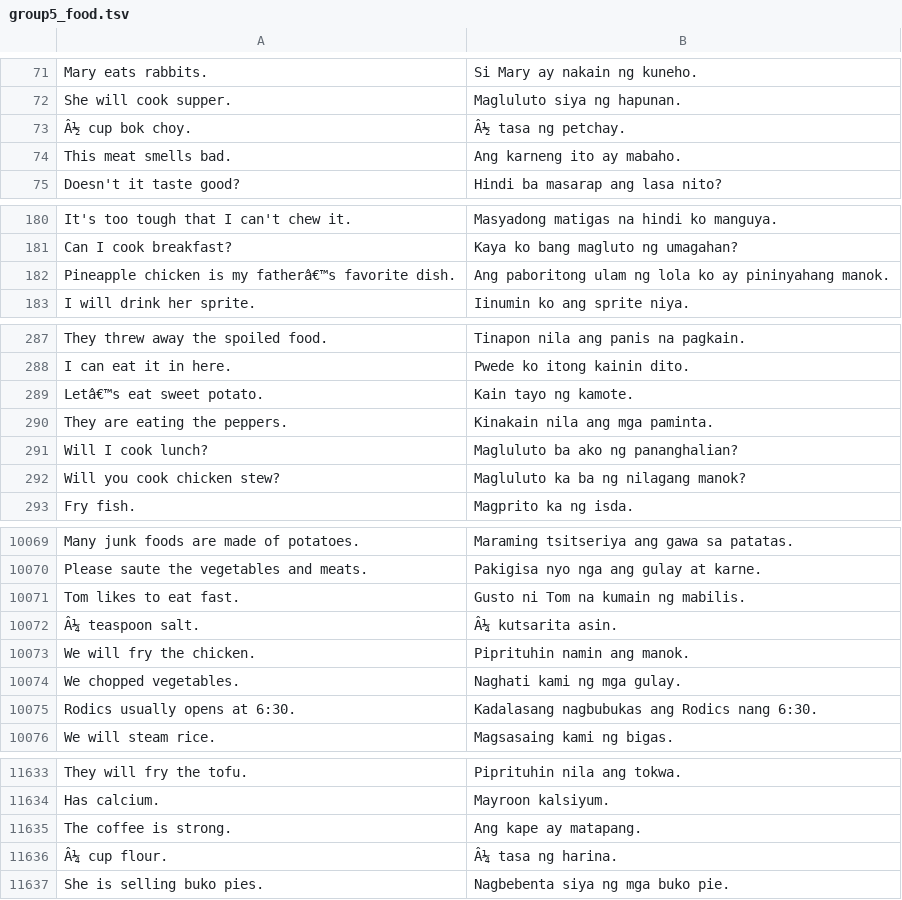
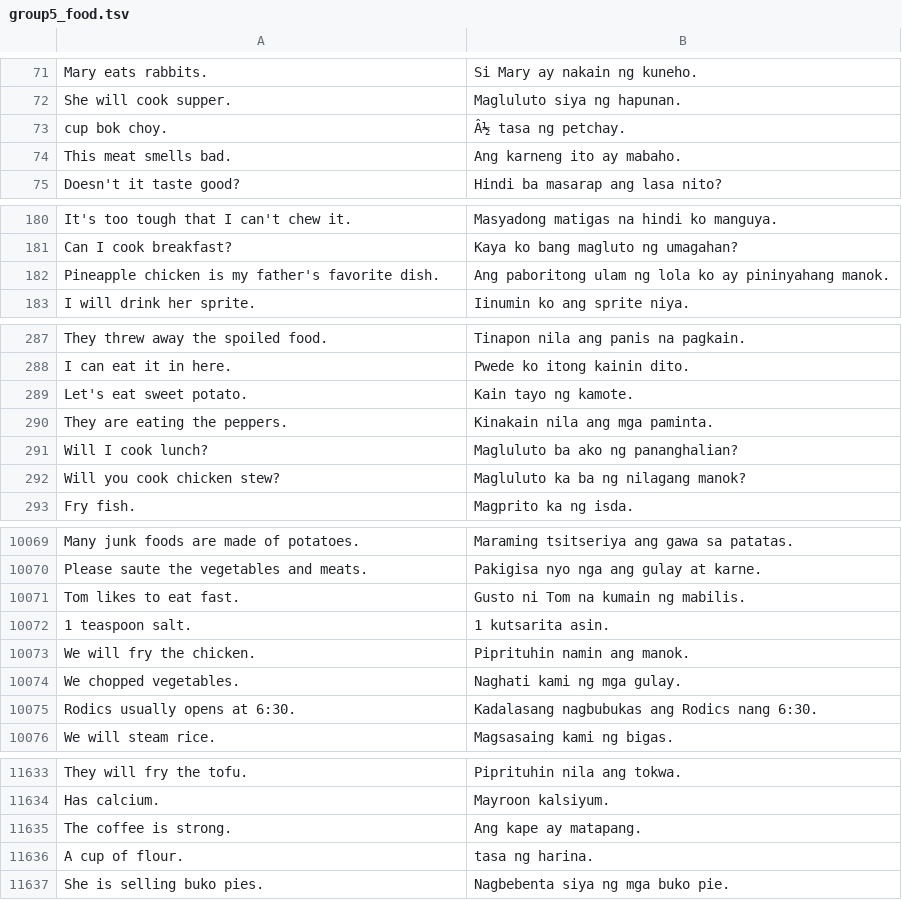
Before and after one commit to llravelo/mt-coe197, a TSV file: corpus/group5_food.tsv, drawn as a sheet; only a part is shown, gaps mark what is left out; the diff covers the shown part only.

```diff
--- a/corpus/group5_food.tsv
+++ b/corpus/group5_food.tsv
@@ -72,3 +72,3 @@ Mary eats rabbits.	Si Mary ay nakain ng kuneho.
 She will cook supper.	Magluluto siya ng hapunan.
-Â½ cup bok choy.	Â½ tasa ng petchay.
+cup bok choy.	Â½ tasa ng petchay.
 This meat smells bad.	Ang karneng ito ay mabaho.
@@ -181,3 +181,3 @@ It's too tough that I can't chew it.	Masyadong matigas na hindi ko manguya.
 Can I cook breakfast?	Kaya ko bang magluto ng umagahan?
-Pineapple chicken is my fatherâ€™s favorite dish.	Ang paboritong ulam ng lola ko ay pininyahang manok.
+Pineapple chicken is my father's favorite dish.	Ang paboritong ulam ng lola ko ay pininyahang manok.
 I will drink her sprite.	Iinumin ko ang sprite niya.
@@ -288,3 +288,3 @@ They threw away the spoiled food.	Tinapon nila ang panis na pagkain.
 I can eat it in here.	Pwede ko itong kainin dito.
-Letâ€™s eat sweet potato.	Kain tayo ng kamote.
+Let's eat sweet potato.	Kain tayo ng kamote.
 They are eating the peppers.	Kinakain nila ang mga paminta.
@@ -10071,3 +10071,3 @@ Please saute the vegetables and meats.	Pakigisa nyo nga ang gulay at karne.
 Tom likes to eat fast.	Gusto ni Tom na kumain ng mabilis.
-Â¼ teaspoon salt.	Â¼ kutsarita asin.
+1 teaspoon salt.	1 kutsarita asin.
 We will fry the chicken.	Piprituhin namin ang manok.
@@ -11635,3 +11635,3 @@ Has calcium.	Mayroon kalsiyum.
 The coffee is strong.	Ang kape ay matapang.
-Â¼ cup flour.	Â¼ tasa ng harina.
+A cup of flour.	tasa ng harina.
 She is selling buko pies.	Nagbebenta siya ng mga buko pie.
```
Also changed, not shown: 1 added row, 1 removed row and 43 edited cells elsewhere in this file.
